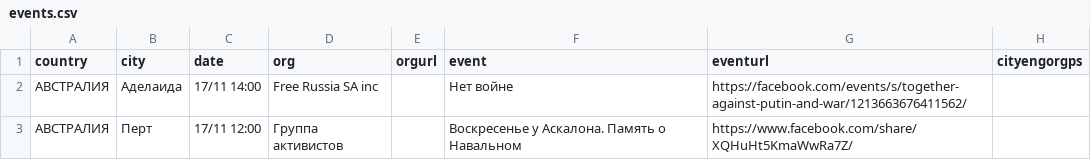
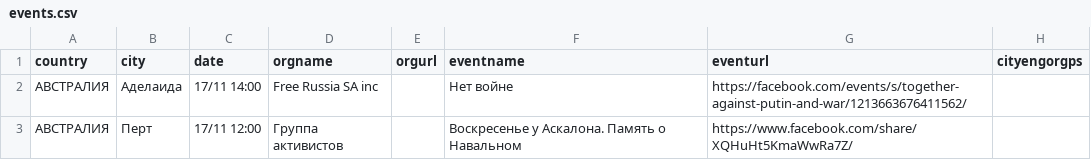
Before and after one commit to vadimkantorov/eventmaptest, a CSV file: _data/events.csv, drawn as a sheet; only a part is shown.

```diff
--- a/_data/events.csv
+++ b/_data/events.csv
@@ -1,2 +1,2 @@
-"country","city","date","org","orgurl","event","eventurl","cityengorgps"
+"country","city","date","orgname","orgurl","eventname","eventurl","cityengorgps"
 "АВСТРАЛИЯ","Аделаида","17/11 14:00","Free Russia SA inc","","Нет войне","https://facebook.com/events/s/together-against-putin-and-war/1213663676411562/",""
```
Also changed, not shown: 1 other file.
